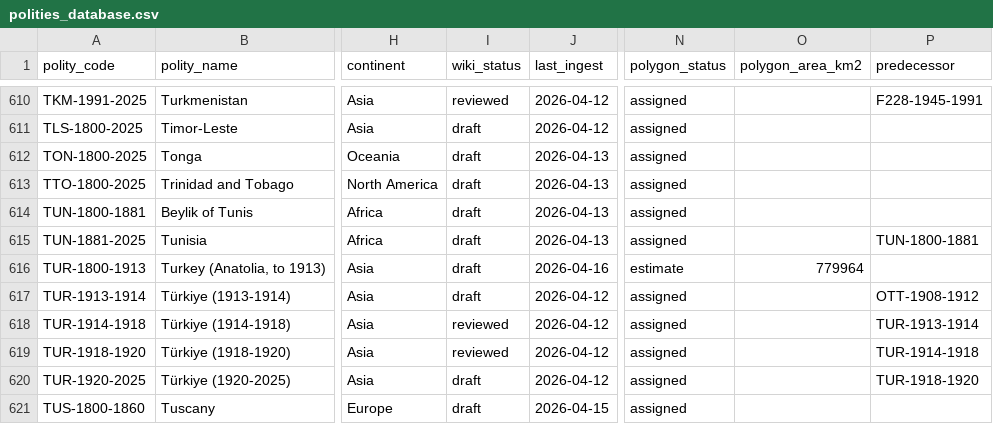
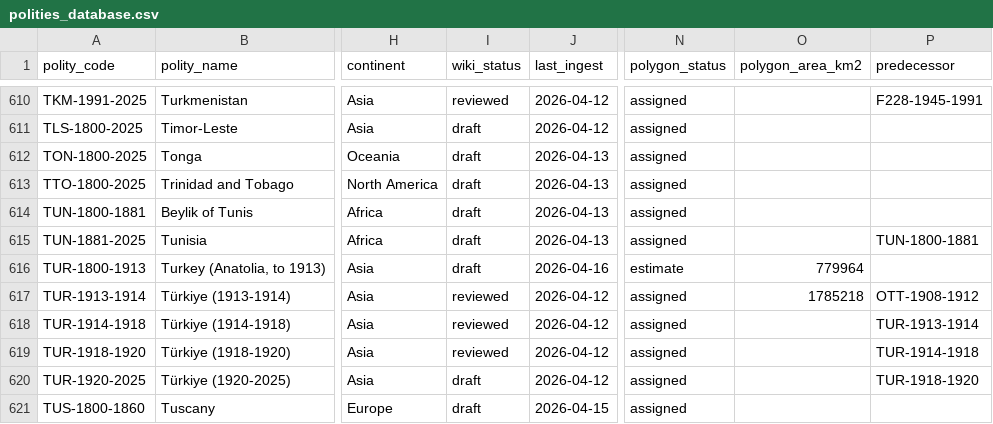
Before and after one commit to eduaguilera/whep-polities, a CSV file: data/final/polities_database.csv, drawn as a sheet; only a part is shown, gaps mark what is left out; the diff names each change by its address in the sheet, - before the commit and + after, or states it on an @@ line.

```diff
--- a/data/final/polities_database.csv
+++ b/data/final/polities_database.csv
-I617 (wiki_status): draft
+I617 (wiki_status): reviewed
-O617 (polygon_area_km2): (empty)
+O617 (polygon_area_km2): 1785218
```
Also changed, not shown: pipelines/polity-autoimprove/state/applied_aliases.csv, 1 other file.
